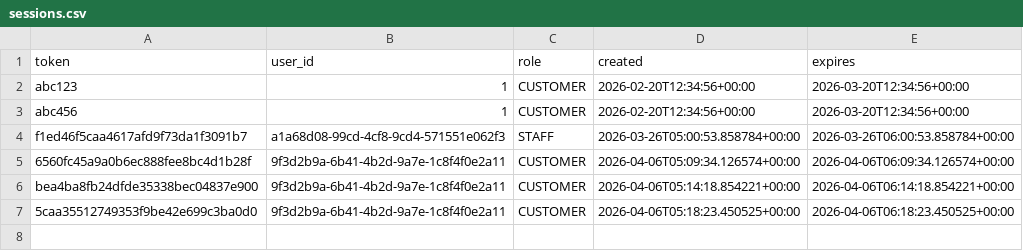
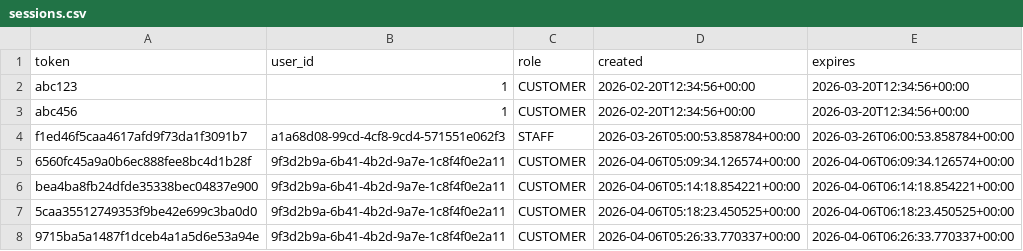
Before and after one commit to Badger-Tree/310_Group17FoodApp_GOATSQUAD, a CSV file: app/data/sessions.csv, drawn as a sheet.

```diff
--- a/app/data/sessions.csv
+++ b/app/data/sessions.csv
@@ -7 +7,2 @@ bea4ba8fb24dfde35338bec04837e900,9f3d2b9a-6b41-4b2d-9a7e-1c8f4f0e2a11,CUSTOMER,2
 5caa35512749353f9be42e699c3ba0d0,9f3d2b9a-6b41-4b2d-9a7e-1c8f4f0e2a11,CUSTOMER,2026-04-06T05:18:23.450525+00:00,2026-04-06T06:18:23.450525+00:00
+9715ba5a1487f1dceb4a1a5d6e53a94e,9f3d2b9a-6b41-4b2d-9a7e-1c8f4f0e2a11,CUSTOMER,2026-04-06T05:26:33.770337+00:00,2026-04-06T06:26:33.770337+00:00
```
Also changed, not shown: 2 other files.
